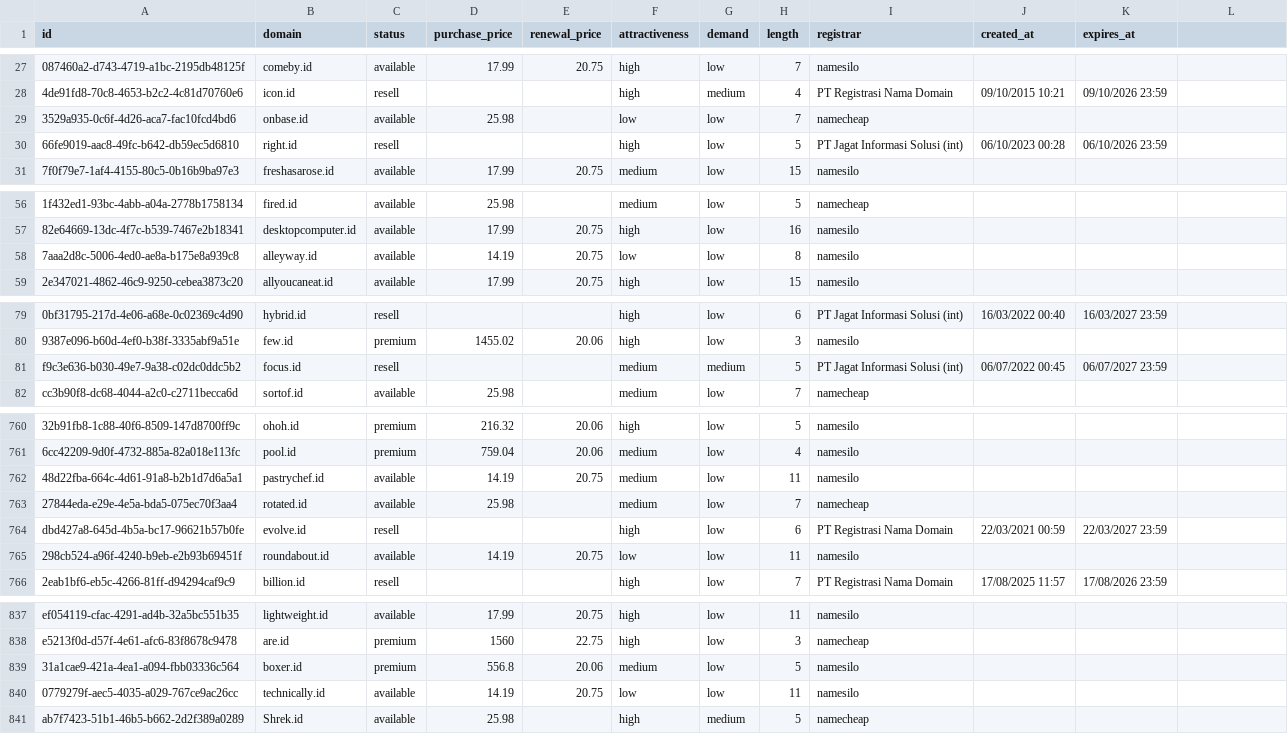
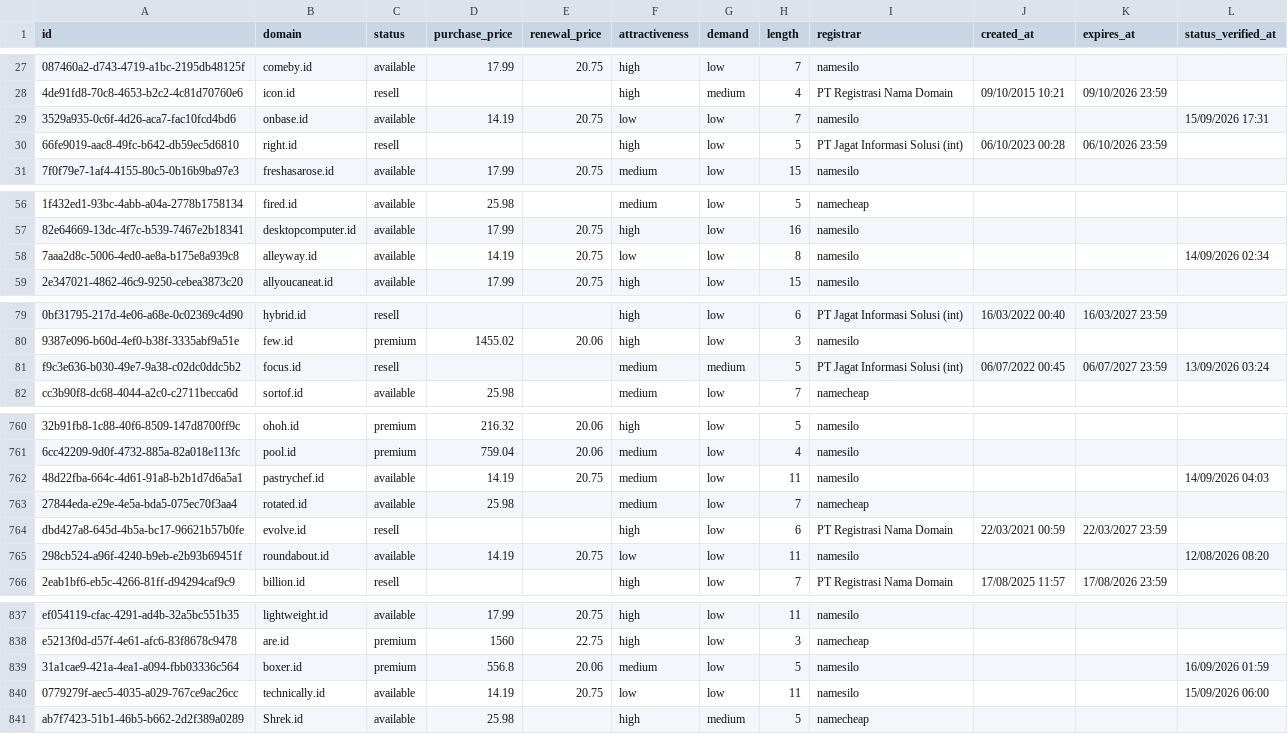
Before and after one commit to UniqueDomains/id-oneword-domains, a CSV file: id.csv, drawn as a sheet; only a part is shown, gaps mark what is left out; the diff covers the shown part only; the diff names each change by its address in the sheet, - before the commit and + after, or states it on an @@ line.

Commit message:
Domains update

```diff
--- a/id.csv
+++ b/id.csv
-L1: (empty)
+L1: status_verified_at
-D29 (purchase_price): 25.98
+D29 (purchase_price): 14.19
-E29 (renewal_price): (empty)
+E29 (renewal_price): 20.75
-I29 (registrar): namecheap
+I29 (registrar): namesilo
-L29 (status_verified_at): (empty)
+L29 (status_verified_at): 15/09/2026 17:31
-L58 (status_verified_at): (empty)
+L58 (status_verified_at): 14/09/2026 02:34
-L81 (status_verified_at): (empty)
+L81 (status_verified_at): 13/09/2026 03:24
-L762 (status_verified_at): (empty)
+L762 (status_verified_at): 14/09/2026 04:03
-L765 (status_verified_at): (empty)
+L765 (status_verified_at): 12/08/2026 08:20
-L839 (status_verified_at): (empty)
+L839 (status_verified_at): 16/09/2026 01:59
-L840 (status_verified_at): (empty)
+L840 (status_verified_at): 15/09/2026 06:00
```
Also changed, not shown: 19 edited cells elsewhere in this file, 6 other files.
